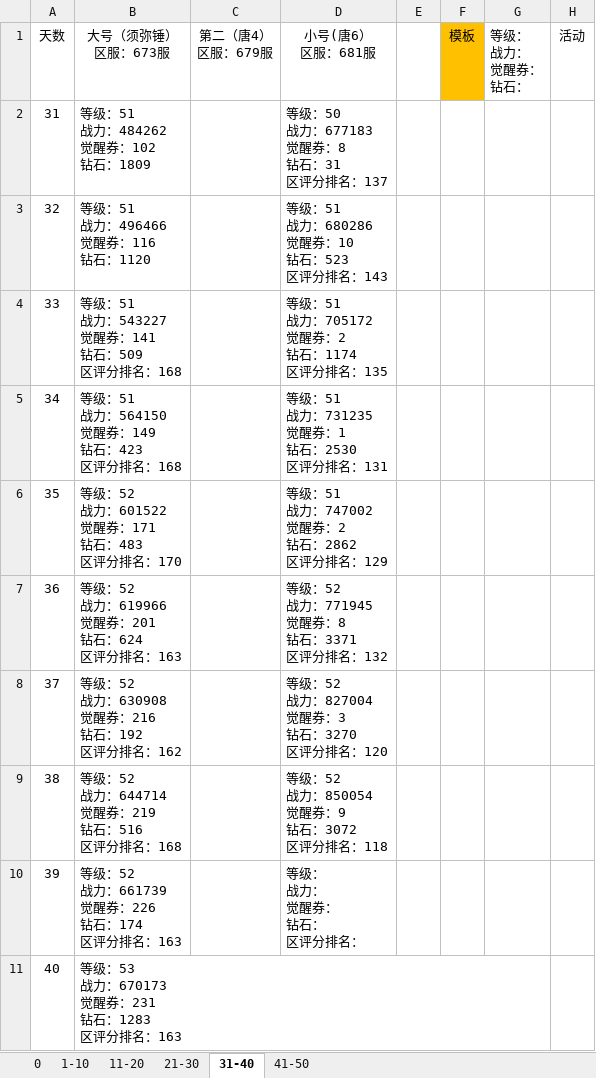
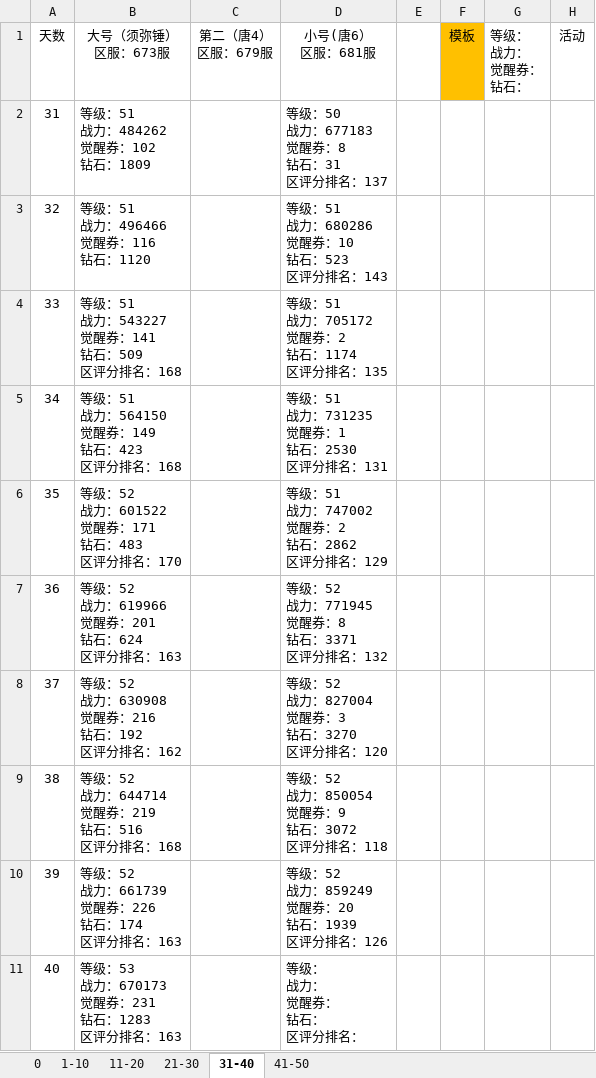
Before and after one commit to 1030821847/Person, an Excel workbook: 魂师对决日常记录.xlsx, sheet 31-40, drawn as a sheet; values as stored, in another font and other column widths than the file's, no borders; ↵ is a line break in a cell; the diff names each change by its address in the sheet, - before the commit and + after, or states it on an @@ line.

Commit message:
9/24 update

```diff
--- a/魂师对决日常记录.xlsx (sheet 31-40)
+++ b/魂师对决日常记录.xlsx (sheet 31-40)
-D10 (小号(唐6） 区服：681服): 等级： ↵ 战力： ↵ 觉醒券： ↵ 钻石： ↵ 区评分排名：
+D10 (小号(唐6） 区服：681服): 等级：52 ↵ 战力：859249 ↵ 觉醒券：20 ↵ 钻石：1939 ↵ 区评分排名：126
-D11 (小号(唐6） 区服：681服): (empty)
+D11 (小号(唐6） 区服：681服): 等级： ↵ 战力： ↵ 觉醒券： ↵ 钻石： ↵ 区评分排名：
```
Also changed, not shown: sheet 41-50.
